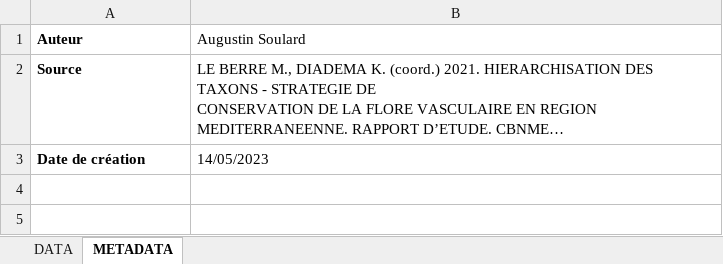
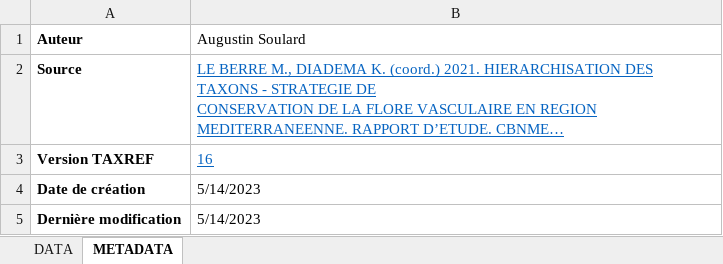
Before and after one commit to augustinsoulard/ENJEU_FLORE, an Excel workbook: HIERARCHISATION_CBN_PACA/HIERARCHISATION_ENJEU_RESEDA_TAXREFv16.xlsx, sheet METADATA, drawn as a sheet; long unchanged cells end in …; values as stored, in another font and other column widths than the file's, no borders; addresses are those after the commit; the diff names each change by its address in the sheet, - before the commit and + after, or states it on an @@ line.

Commit message:
v0.1.4

```diff
--- a/HIERARCHISATION_CBN_PACA/HIERARCHISATION_ENJEU_RESEDA_TAXREFv16.xlsx (sheet METADATA)
+++ b/HIERARCHISATION_CBN_PACA/HIERARCHISATION_ENJEU_RESEDA_TAXREFv16.xlsx (sheet METADATA)
@@ B2 underline: off → on, text colour: black → #0563C1 @@
+row 3: Version TAXREF | 16
-B4 (Augustin Soulard): 14/05/2023
+B4 (Augustin Soulard): 5/14/2023
+row 5: Dernière modification | 5/14/2023
```
Also changed, not shown: charts or pictures.
